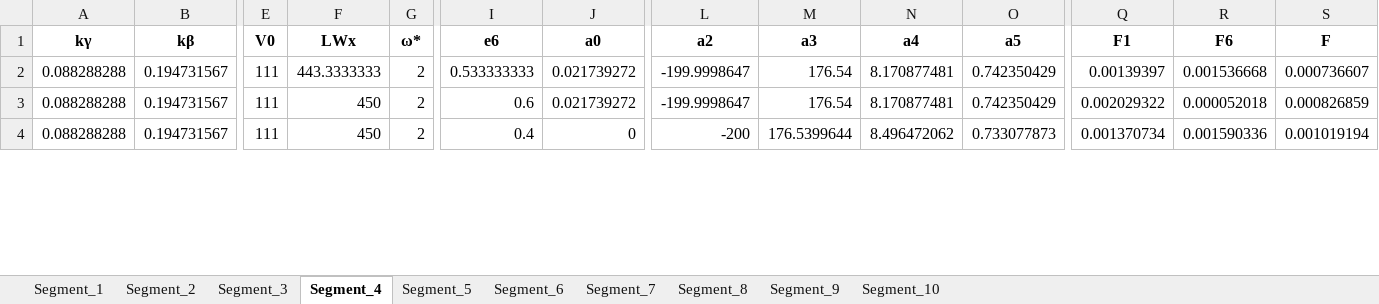
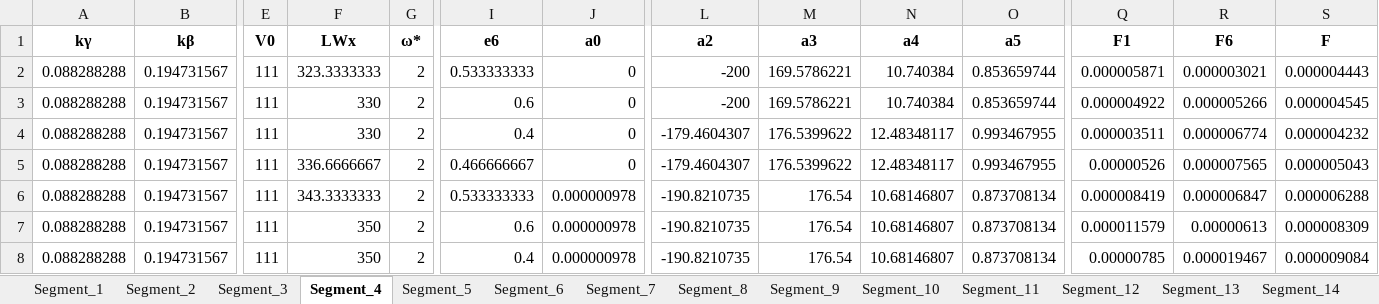
Before and after one commit to Zaid97-kai/process_time_series, an Excel workbook: segmented_time_series.xlsx, sheet Segment_4, drawn as a sheet; only a part is shown, gaps mark what is left out; values as stored, in another font and other column widths than the file's, no borders; addresses are those after the commit; rows hold the shown columns only; the diff covers the shown part only; the diff names each change by its address in the sheet, - before the commit and + after, or states it on an @@ line.

```diff
--- a/segmented_time_series.xlsx (sheet Segment_4)
+++ b/segmented_time_series.xlsx (sheet Segment_4)
+sheet tab: Segment_11
+sheet tab: Segment_12
+sheet tab: Segment_13
+sheet tab: Segment_14
+row 2: 0.088288288 | 0.194731567 | 111 | 323.3333333 | 2 | 0.533333333 | 0 | -200 | 169.5786221 | 10.740384 | 0.853659744 | 0.000005871 | 0.000003021 | 0.000004443
+row 3: 0.088288288 | 0.194731567 | 111 | 330 | 2 | 0.6 | 0 | -200 | 169.5786221 | 10.740384 | 0.853659744 | 0.000004922 | 0.000005266 | 0.000004545
+row 4: 0.088288288 | 0.194731567 | 111 | 330 | 2 | 0.4 | 0 | -179.4604307 | 176.5399622 | 12.48348117 | 0.993467955 | 0.000003511 | 0.000006774 | 0.000004232
+row 5: 0.088288288 | 0.194731567 | 111 | 336.6666667 | 2 | 0.466666667 | 0 | -179.4604307 | 176.5399622 | 12.48348117 | 0.993467955 | 0.00000526 | 0.000007565 | 0.000005043
-F6 (LWx): 443.3333333
+F6 (LWx): 343.3333333
-J6:J7 (a0): 0.021739272
+J6:J7 (a0): 0.000000978
-L6:L7 (a2): -199.9998647
+L6:L7 (a2): -190.8210735
-N6:N7 (a4): 8.170877481
+N6:N7 (a4): 10.68146807
-O6:O7 (a5): 0.742350429
+O6:O7 (a5): 0.873708134
-Q6 (F1): 0.00139397
+Q6 (F1): 0.000008419
-R6 (F6): 0.001536668
+R6 (F6): 0.000006847
-S6 (F): 0.000736607
+S6 (F): 0.000006288
-F7:F8 (LWx): 450
+F7:F8 (LWx): 350
-Q7 (F1): 0.002029322
+Q7 (F1): 0.000011579
-R7 (F6): 0.000052018
+R7 (F6): 0.00000613
-S7 (F): 0.000826859
+S7 (F): 0.000008309
-J8 (a0): 0
+J8 (a0): 0.000000978
-L8 (a2): -200
+L8 (a2): -190.8210735
-M8 (a3): 176.5399644
+M8 (a3): 176.54
-N8 (a4): 8.496472062
+N8 (a4): 10.68146807
-O8 (a5): 0.733077873
+O8 (a5): 0.873708134
-Q8 (F1): 0.001370734
+Q8 (F1): 0.00000785
-R8 (F6): 0.001590336
+R8 (F6): 0.000019467
-S8 (F): 0.001019194
+S8 (F): 0.000009084
```
Also changed, not shown: 12 removed rows and 55 edited cells elsewhere in this sheet, sheet Segment_2, sheet Segment_10, sheet Segment_5, sheet Segment_6, sheet Segment_9, sheet Segment_8, 3 more sheets, other sheet tabs, analysis_report.xlsx, mape_results.xlsx, 49 other files.
